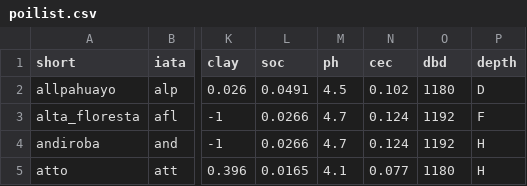
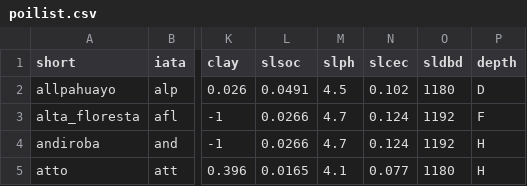
Before and after one commit to EDmodel/ED2, a CSV file: R-utils/poilist.csv, drawn as a sheet; only a part is shown, gaps mark what is left out; the diff names each change by its address in the sheet, - before the commit and + after, or states it on an @@ line.

Commit message:
Minor fix in POI list, so additional soil characteristics are properly read.

```diff
--- a/R-utils/poilist.csv
+++ b/R-utils/poilist.csv
-L1: soc
+L1: slsoc
-M1: ph
+M1: slph
-N1: cec
+N1: slcec
-O1: dbd
+O1: sldbd
```
